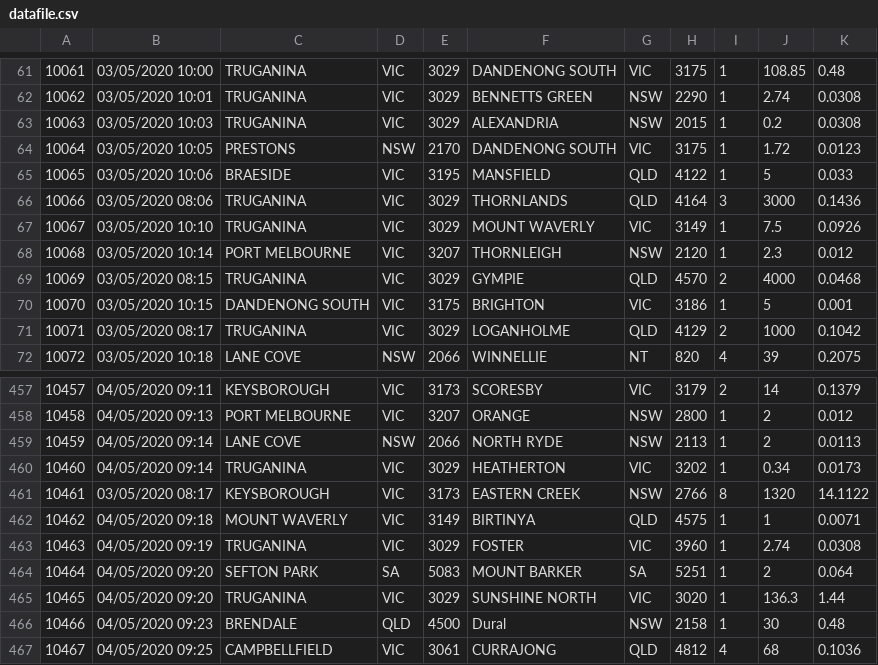
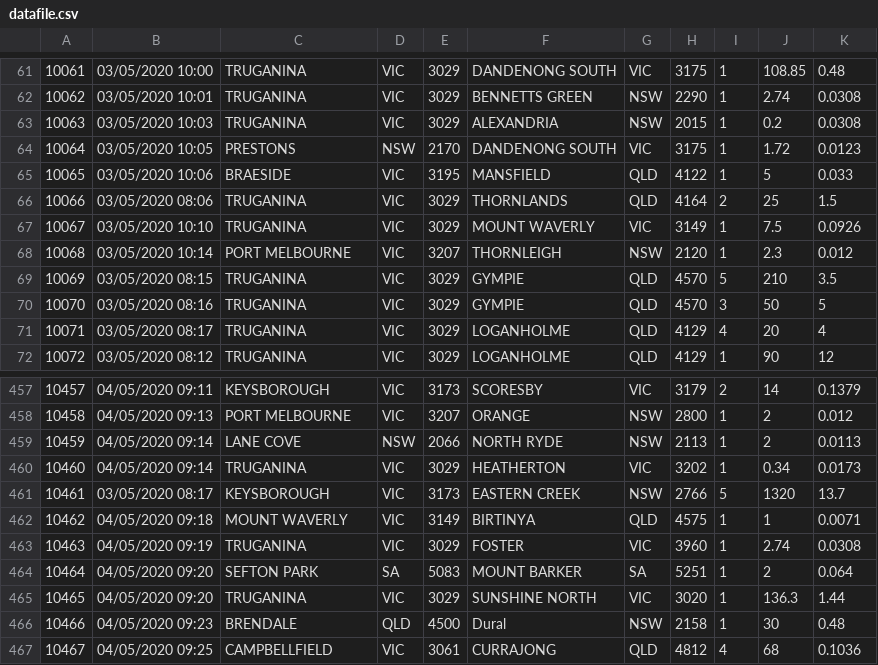
Before and after one commit to hughneerhut/Project, a CSV file: datafile.csv, drawn as a sheet; only a part is shown, gaps mark what is left out; the diff covers the shown part only.

```diff
--- a/datafile.csv
+++ b/datafile.csv
@@ -65,8 +65,8 @@
 10065,03/05/2020 10:06,BRAESIDE,VIC,3195,MANSFIELD,QLD,4122,1,5,0.033
-10066,03/05/2020 08:06,TRUGANINA,VIC,3029,THORNLANDS,QLD,4164,3,3000,0.1436
+10066,03/05/2020 08:06,TRUGANINA,VIC,3029,THORNLANDS,QLD,4164,2,25,1.5
 10067,03/05/2020 10:10,TRUGANINA,VIC,3029,MOUNT WAVERLY,VIC,3149,1,7.5,0.0926
 10068,03/05/2020 10:14,PORT MELBOURNE,VIC,3207,THORNLEIGH,NSW,2120,1,2.3,0.012
-10069,03/05/2020 08:15,TRUGANINA,VIC,3029,GYMPIE,QLD,4570,2,4000,0.0468
-10070,03/05/2020 10:15,DANDENONG SOUTH,VIC,3175,BRIGHTON,VIC,3186,1,5,0.001
-10071,03/05/2020 08:17,TRUGANINA,VIC,3029,LOGANHOLME,QLD,4129,2,1000,0.1042
-10072,03/05/2020 10:18,LANE COVE,NSW,2066,WINNELLIE,NT,820,4,39,0.2075
+10069,03/05/2020 08:15,TRUGANINA,VIC,3029,GYMPIE,QLD,4570,5,210,3.5
+10070,03/05/2020 08:16,TRUGANINA,VIC,3029,GYMPIE,QLD,4570,3,50,5
+10071,03/05/2020 08:17,TRUGANINA,VIC,3029,LOGANHOLME,QLD,4129,4,20,4
+10072,03/05/2020 08:12,TRUGANINA,VIC,3029,LOGANHOLME,QLD,4129,1,90,12
@@ -460,3 +460,3 @@
 10460,04/05/2020 09:14,TRUGANINA,VIC,3029,HEATHERTON,VIC,3202,1,0.34,0.0173
-10461,03/05/2020 08:17,KEYSBOROUGH,VIC,3173,EASTERN CREEK,NSW,2766,8,1320,14.1122
+10461,03/05/2020 08:17,KEYSBOROUGH,VIC,3173,EASTERN CREEK,NSW,2766,5,1320,13.7
 10462,04/05/2020 09:18,MOUNT WAVERLY,VIC,3149,BIRTINYA,QLD,4575,1,1,0.0071
```
Also changed, not shown: 29 edited cells elsewhere in this file, 1 other file.
